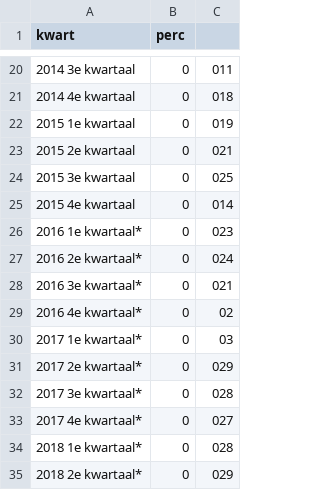
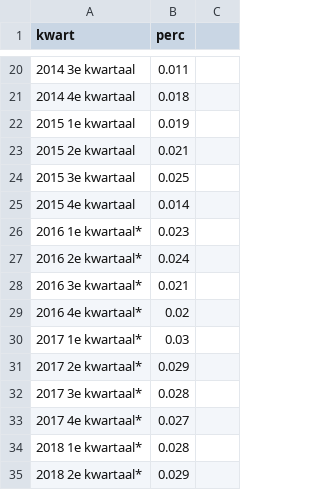
Before and after one commit to j130617/chartnegval, a CSV file: bbp.csv, drawn as a sheet; only a part is shown, gaps mark what is left out; the diff covers the shown part only.

```diff
--- a/bbp.csv
+++ b/bbp.csv
@@ -20,16 +20,16 @@ kwart,perc
-2014 3e kwartaal,0,011
-2014 4e kwartaal,0,018
-2015 1e kwartaal,0,019
-2015 2e kwartaal,0,021
-2015 3e kwartaal,0,025
-2015 4e kwartaal,0,014
-2016 1e kwartaal*,0,023
-2016 2e kwartaal*,0,024
-2016 3e kwartaal*,0,021
-2016 4e kwartaal*,0,02
-2017 1e kwartaal*,0,03
-2017 2e kwartaal*,0,029
-2017 3e kwartaal*,0,028
-2017 4e kwartaal*,0,027
-2018 1e kwartaal*,0,028
-2018 2e kwartaal*,0,029
+2014 3e kwartaal,0.011
+2014 4e kwartaal,0.018
+2015 1e kwartaal,0.019
+2015 2e kwartaal,0.021
+2015 3e kwartaal,0.025
+2015 4e kwartaal,0.014
+2016 1e kwartaal*,0.023
+2016 2e kwartaal*,0.024
+2016 3e kwartaal*,0.021
+2016 4e kwartaal*,0.02
+2017 1e kwartaal*,0.03
+2017 2e kwartaal*,0.029
+2017 3e kwartaal*,0.028
+2017 4e kwartaal*,0.027
+2018 1e kwartaal*,0.028
+2018 2e kwartaal*,0.029
```
Also changed, not shown: 34 edited cells elsewhere in this file.
